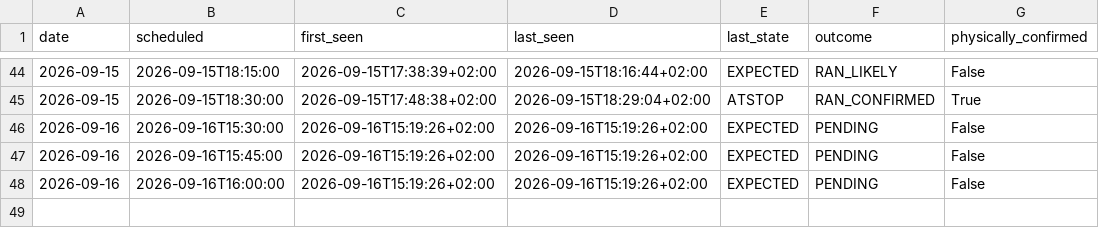
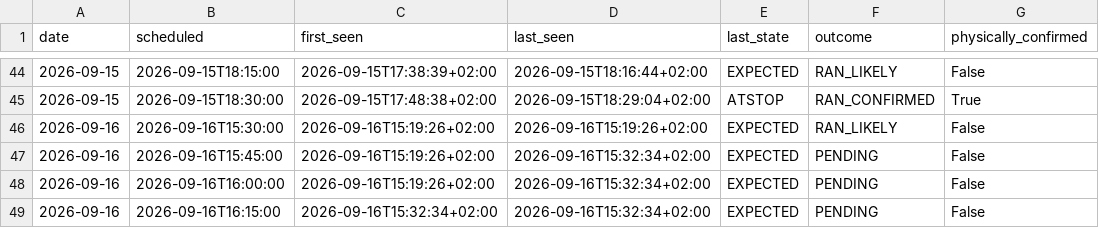
Before and after one commit to johanna86-sudo/sl-516-logg, a CSV file: data/afternoon/summary.csv, drawn as a sheet; only a part is shown, gaps mark what is left out.

```diff
--- a/data/afternoon/summary.csv
+++ b/data/afternoon/summary.csv
@@ -45,4 +45,5 @@ date,scheduled,first_seen,last_seen,last_state,outcome,physically_confirmed
 2026-09-15,2026-09-15T18:30:00,2026-09-15T17:48:38+02:00,2026-09-15T18:29:04+02:00,ATSTOP,RAN_CONFIRMED,True
-2026-09-16,2026-09-16T15:30:00,2026-09-16T15:19:26+02:00,2026-09-16T15:19:26+02:00,EXPECTED,PENDING,False
-2026-09-16,2026-09-16T15:45:00,2026-09-16T15:19:26+02:00,2026-09-16T15:19:26+02:00,EXPECTED,PENDING,False
-2026-09-16,2026-09-16T16:00:00,2026-09-16T15:19:26+02:00,2026-09-16T15:19:26+02:00,EXPECTED,PENDING,False
+2026-09-16,2026-09-16T15:30:00,2026-09-16T15:19:26+02:00,2026-09-16T15:19:26+02:00,EXPECTED,RAN_LIKELY,False
+2026-09-16,2026-09-16T15:45:00,2026-09-16T15:19:26+02:00,2026-09-16T15:32:34+02:00,EXPECTED,PENDING,False
+2026-09-16,2026-09-16T16:00:00,2026-09-16T15:19:26+02:00,2026-09-16T15:32:34+02:00,EXPECTED,PENDING,False
+2026-09-16,2026-09-16T16:15:00,2026-09-16T15:32:34+02:00,2026-09-16T15:32:34+02:00,EXPECTED,PENDING,False
```
Also changed, not shown: data/afternoon/raw/2026-09-16.csv.
